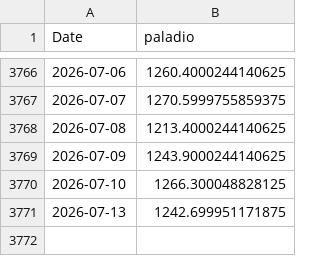
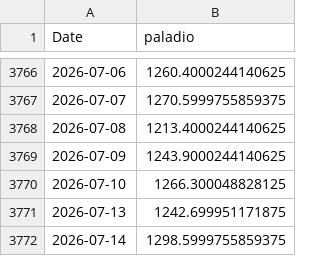
Before and after one commit to tristansuarez/neural-capital-research, a CSV file: data_cache/paladio.csv, drawn as a sheet; only a part is shown, gaps mark what is left out; the diff names each change by its address in the sheet, - before the commit and + after, or states it on an @@ line.

```diff
--- a/data_cache/paladio.csv
+++ b/data_cache/paladio.csv
+row 3772: 2026-07-14 | 1298.5999755859375
```
Also changed, not shown: data_cache/cobre.csv, data_cache/oro.csv, 4 other files.
